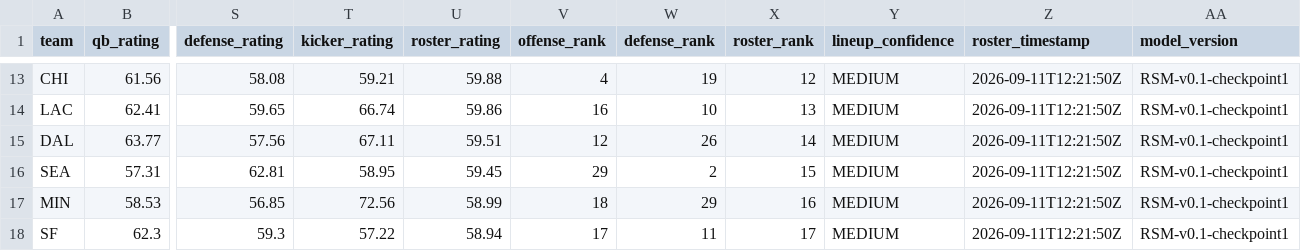
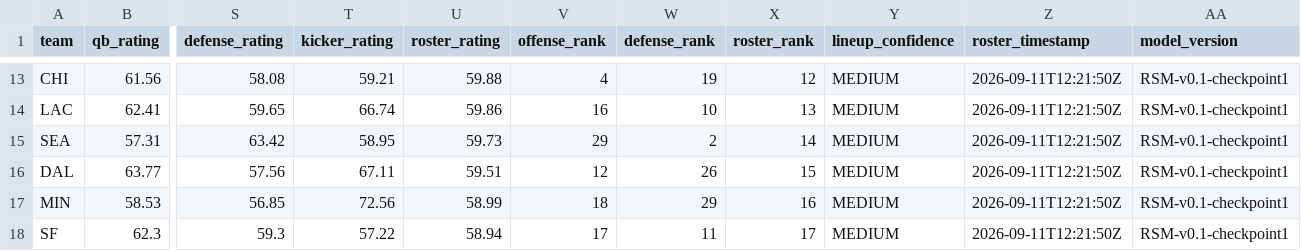
Before and after one commit to cyclonesundevil/microcomp-it-website, a CSV file: reports/rsm-team-ratings.csv, drawn as a sheet; only a part is shown, gaps mark what is left out; removed rows and columns are numbered as before the commit, all else as after; rows hold the shown columns only; the diff names each change by its address in the sheet, - before the commit and + after, or states it on an @@ line.

Commit message:
Exclude unavailable RSM players from lineup strength

```diff
--- a/reports/rsm-team-ratings.csv
+++ b/reports/rsm-team-ratings.csv
+row 15: SEA | 57.31 | 63.42 | 58.95 | 59.73 | 29 | 2 | 14 | MEDIUM | 2026-09-11T12:21:50Z | RSM-v0.1-checkpoint1
-X16 (roster_rank): 14
+X16 (roster_rank): 15
-row 16: SEA | 57.31 | 62.81 | 58.95 | 59.45 | 29 | 2 | 15 | MEDIUM | 2026-09-11T12:21:50Z | RSM-v0.1-checkpoint1
```
Also changed, not shown: 2 other files.
